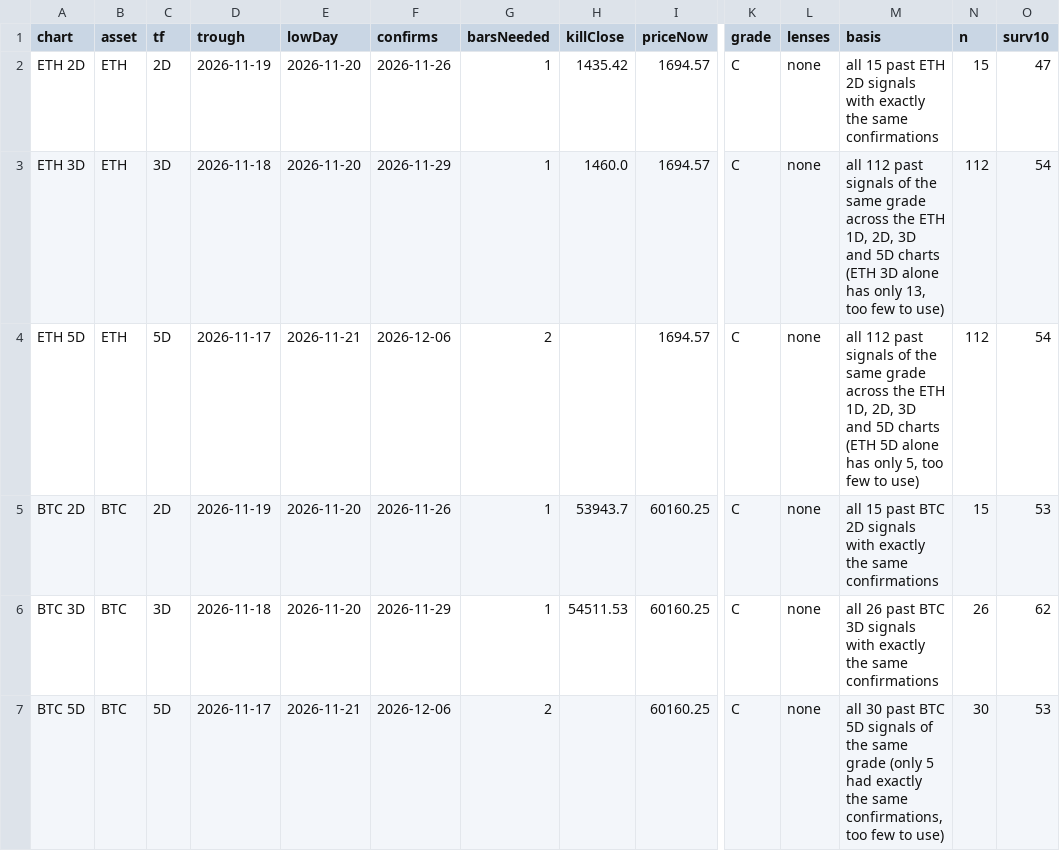
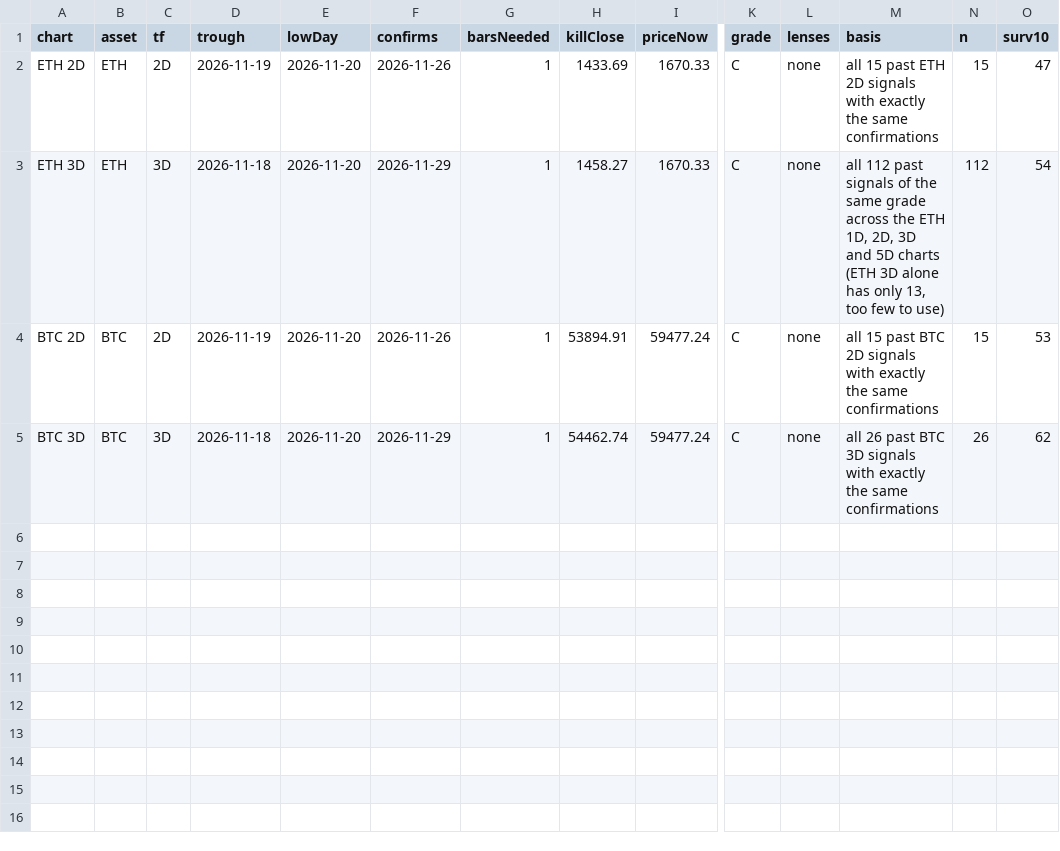
Before and after one commit to jaredbausch-ai/ctzb-data, a CSV file: datasets/cards.csv, drawn as a sheet; only a part is shown, gaps mark what is left out; removed rows and columns are numbered as before the commit, all else as after; rows hold the shown columns only; the diff names each change by its address in the sheet, - before the commit and + after, or states it on an @@ line.

```diff
--- a/datasets/cards.csv
+++ b/datasets/cards.csv
-H2 (killClose): 1435.42
+H2 (killClose): 1433.69
-I2:I3 (priceNow): 1694.57
+I2:I3 (priceNow): 1670.33
-H3 (killClose): 1460.0
+H3 (killClose): 1458.27
-row 4: ETH 5D | ETH | 5D | 2026-11-17 | 2026-11-21 | 2026-12-06 | 2 |  | 1694.57 | C | none | all 112 past signals of the same grade across the ETH 1D, 2D, 3D and 5D charts (ETH 5D alone has only 5, too few to use) | 112 | 54
-H4 (killClose): 53943.7
+H4 (killClose): 53894.91
-I4:I5 (priceNow): 60160.25
+I4:I5 (priceNow): 59477.24
-H5 (killClose): 54511.53
+H5 (killClose): 54462.74
-row 7: BTC 5D | BTC | 5D | 2026-11-17 | 2026-11-21 | 2026-12-06 | 2 |  | 60160.25 | C | none | all 30 past BTC 5D signals of the same grade (only 5 had exactly the same confirmations, too few to use) | 30 | 53
```
Also changed, not shown: data/ETH_4H.csv, data/derivs/BTC_funding_daily.csv, 40 other files.
